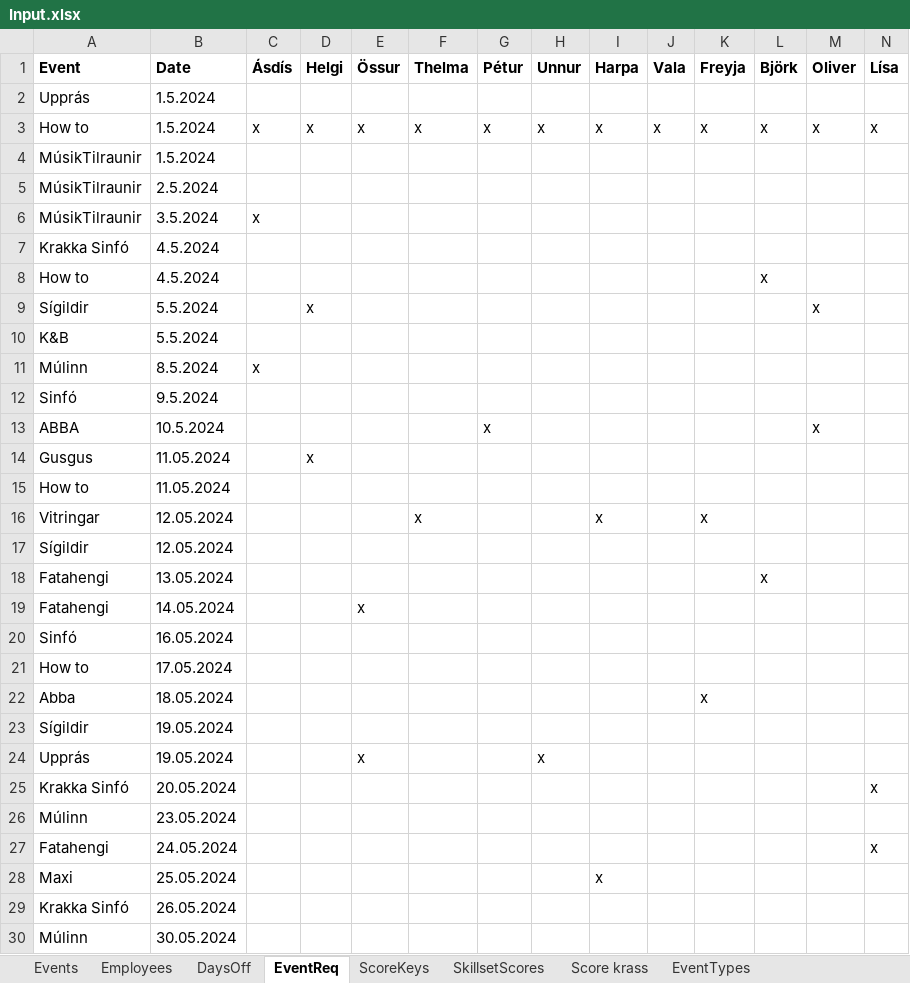
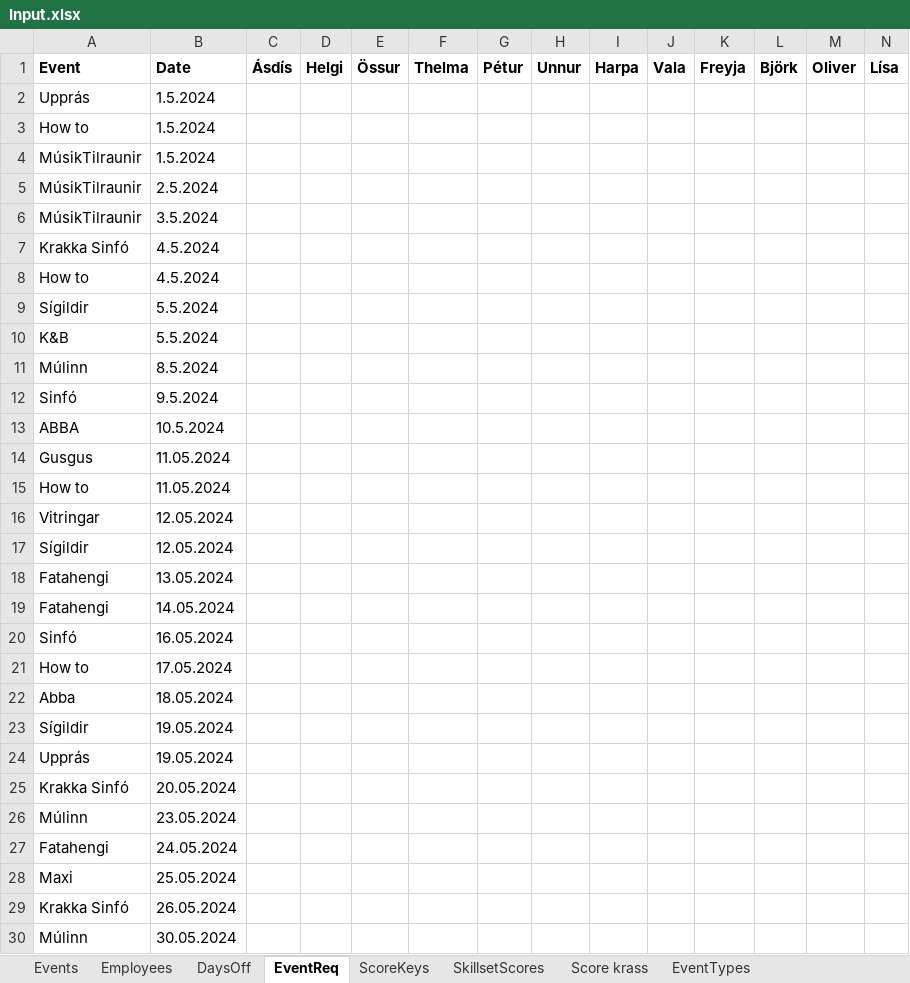
Before and after one commit to siljag23/Verkfraedi_X, an Excel workbook: Input.xlsx, sheet EventReq, drawn as a sheet; only a part is shown; values as stored, in another font and other column widths than the file's, no borders; removed rows and columns are numbered as before the commit, all else as after; rows hold the shown columns only; the diff names each change by its address in the sheet, - before the commit and + after, or states it on an @@ line.

Commit message:
Add files via upload

```diff
--- a/Input.xlsx (sheet EventReq)
+++ b/Input.xlsx (sheet EventReq)
-row 3: How to | 1.5.2024 | x | x | x | x | x | x | x | x | x | x | x | x
+row 3: How to | 1.5.2024
-C6: x
+C6: (empty)
-L8: x
+L8: (empty)
-D9: x
+D9: (empty)
-M9: x
+M9: (empty)
-C11: x
+C11: (empty)
-G13: x
+G13: (empty)
-M13: x
+M13: (empty)
-D14: x
+D14: (empty)
-F16: x
+F16: (empty)
-I16: x
+I16: (empty)
-K16: x
+K16: (empty)
-L18: x
+L18: (empty)
-E19: x
+E19: (empty)
-K22: x
+K22: (empty)
-E24: x
+E24: (empty)
-H24: x
+H24: (empty)
-N25: x
+N25: (empty)
-N27: x
+N27: (empty)
-I28: x
+I28: (empty)
```
Also changed, not shown: sheet DaysOff.
